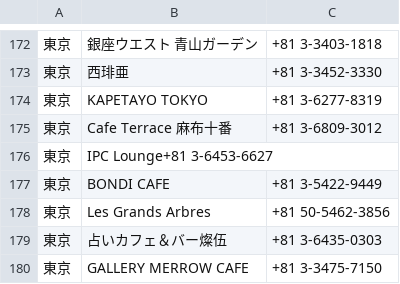
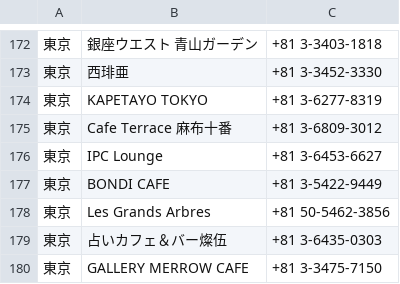
Before and after one commit to jinta-shimo02/fuku_cafe, a CSV file: lib/cafe.csv, drawn as a sheet; only a part is shown, gaps mark what is left out.

Commit message:
Fix: csvファイルの修正

```diff
--- a/lib/cafe.csv
+++ b/lib/cafe.csv
@@ -175,3 +175,3 @@
 東京,Cafe Terrace 麻布十番,+81 3-6809-3012
-東京,IPC Lounge+81 3-6453-6627
+東京,IPC Lounge,+81 3-6453-6627
 東京,BONDI CAFE,+81 3-5422-9449
```
